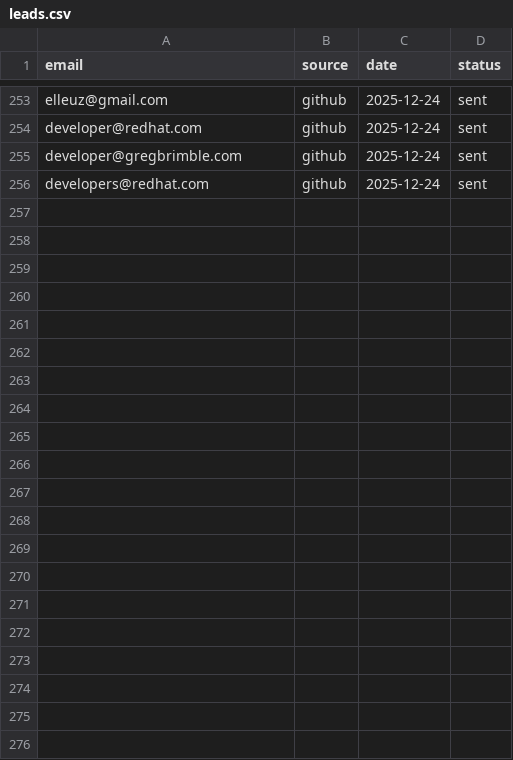
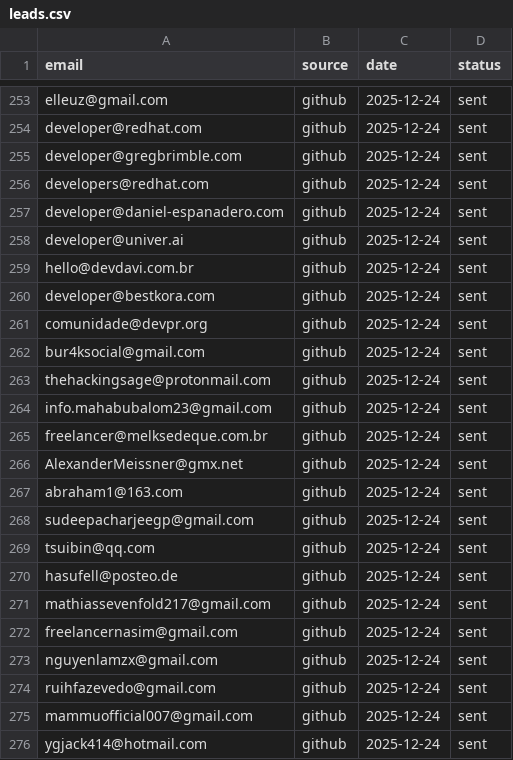
Before and after one commit to RajatDatta5315/mad-scientist-factory, a CSV file: leads.csv, drawn as a sheet; only a part is shown, gaps mark what is left out; the diff names each change by its address in the sheet, - before the commit and + after, or states it on an @@ line.

```diff
--- a/leads.csv
+++ b/leads.csv
+row 257: developer@daniel-espanadero.com | github | 2025-12-24 | sent
+row 258: developer@univer.ai | github | 2025-12-24 | sent
+row 259: hello@devdavi.com.br | github | 2025-12-24 | sent
+row 260: developer@bestkora.com | github | 2025-12-24 | sent
+row 261: comunidade@devpr.org | github | 2025-12-24 | sent
+row 262: bur4ksocial@gmail.com | github | 2025-12-24 | sent
+row 263: thehackingsage@protonmail.com | github | 2025-12-24 | sent
+row 264: info.mahabubalom23@gmail.com | github | 2025-12-24 | sent
+row 265: freelancer@melksedeque.com.br | github | 2025-12-24 | sent
+row 266: AlexanderMeissner@gmx.net | github | 2025-12-24 | sent
+row 267: abraham1@163.com | github | 2025-12-24 | sent
+row 268: sudeepacharjeegp@gmail.com | github | 2025-12-24 | sent
+row 269: tsuibin@qq.com | github | 2025-12-24 | sent
+row 270: hasufell@posteo.de | github | 2025-12-24 | sent
+row 271: mathiassevenfold217@gmail.com | github | 2025-12-24 | sent
+row 272: freelancernasim@gmail.com | github | 2025-12-24 | sent
+row 273: nguyenlamzx@gmail.com | github | 2025-12-24 | sent
+row 274: ruihfazevedo@gmail.com | github | 2025-12-24 | sent
+row 275: mammuofficial007@gmail.com | github | 2025-12-24 | sent
+row 276: ygjack414@hotmail.com | github | 2025-12-24 | sent
```
Also changed, not shown: 1 other file.
